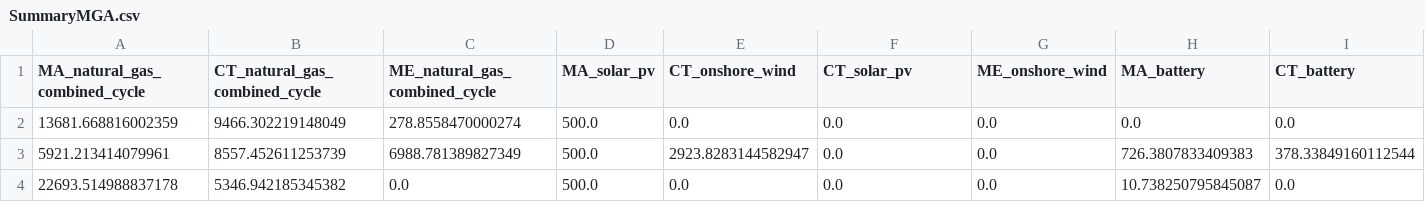
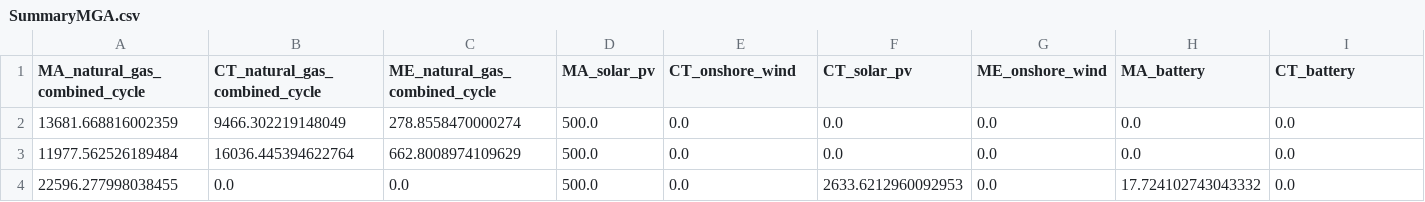
Before and after one commit to ml6802/GenX, a CSV file: example_systems/10_three_zones_w_MGA/Outputs/SummaryMGA.csv, drawn as a sheet; only a part is shown; removed rows and columns are numbered as before the commit, all else as after; rows hold the shown columns only; the diff names each change by its address in the sheet, - before the commit and + after, or states it on an @@ line.

```diff
--- a/example_systems/10_three_zones_w_MGA/Outputs/SummaryMGA.csv
+++ b/example_systems/10_three_zones_w_MGA/Outputs/SummaryMGA.csv
-row 3: 5921.213414079961 | 8557.452611253739 | 6988.781389827349 | 500.0 | 2923.8283144582947 | 0.0 | 0.0 | 726.3807833409383 | 378.33849160112544
-row 4: 22693.514988837178 | 5346.942185345382 | 0.0 | 500.0 | 0.0 | 0.0 | 0.0 | 10.738250795845087 | 0.0
+row 3: 11977.562526189484 | 16036.445394622764 | 662.8008974109629 | 500.0 | 0.0 | 0.0 | 0.0 | 0.0 | 0.0
+row 4: 22596.277998038455 | 0.0 | 0.0 | 500.0 | 0.0 | 2633.6212960092953 | 0.0 | 17.724102743043332 | 0.0
```
Also changed, not shown: example_systems/10_three_zones_w_MGA/Outputs/AnnualPowerByGen.csv, example_systems/10_three_zones_w_MGA/Outputs/FullCostsMGA.csv, 12 other files.
